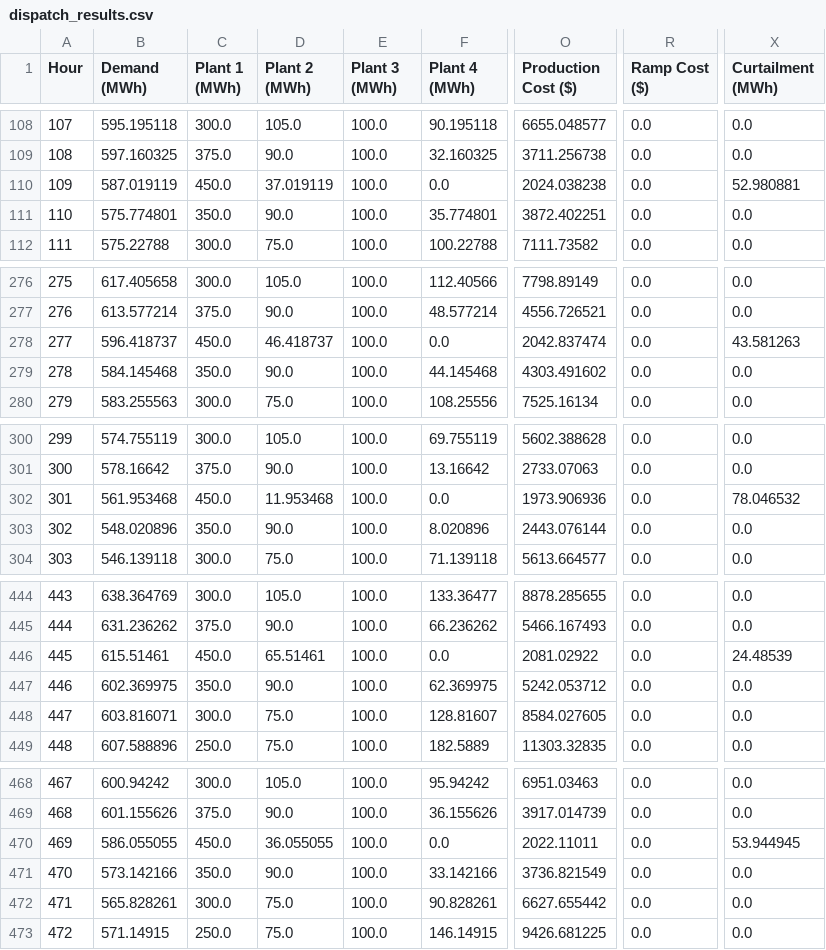
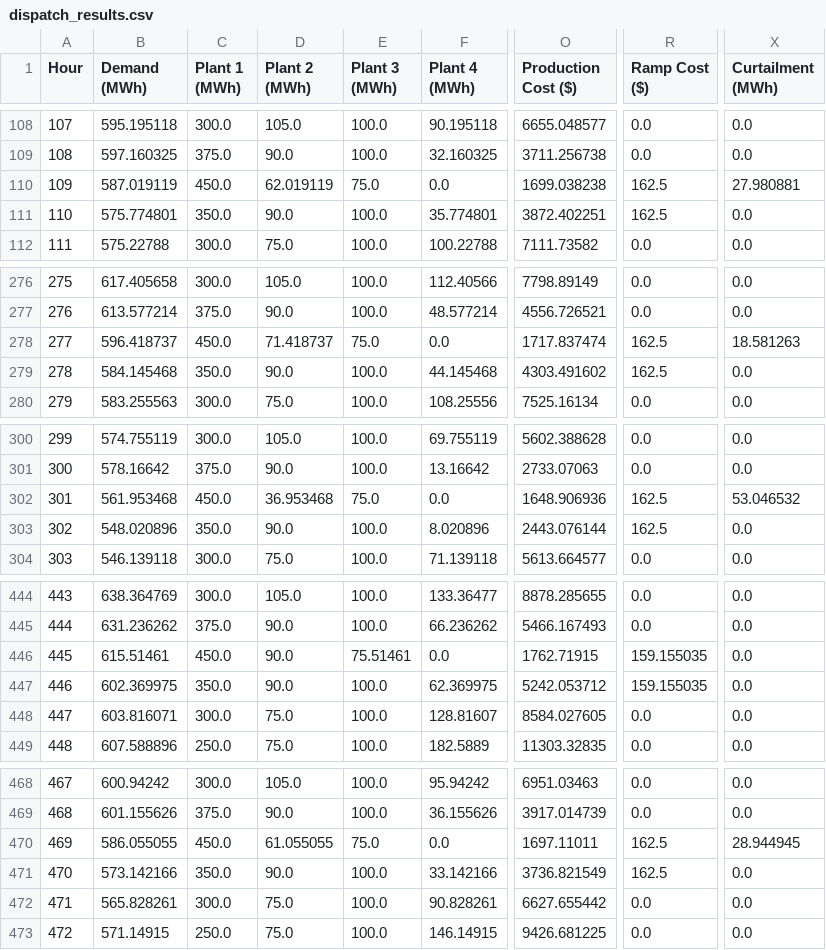
Before and after one commit to ahumpage/MFDM, a CSV file: results/dispatch_results.csv, drawn as a sheet; only a part is shown, gaps mark what is left out; the diff covers the shown part only; the diff names each change by its address in the sheet, - before the commit and + after, or states it on an @@ line.

```diff
--- a/results/dispatch_results.csv
+++ b/results/dispatch_results.csv
-D110 (Plant 2 (MWh)): 37.019119
+D110 (Plant 2 (MWh)): 62.019119
-E110 (Plant 3 (MWh)): 100.0
+E110 (Plant 3 (MWh)): 75.0
-O110 (Production Cost ($)): 2024.038238
+O110 (Production Cost ($)): 1699.038238
-R110:R111 (Ramp Cost ($)): 0.0
+R110:R111 (Ramp Cost ($)): 162.5
-X110 (Curtailment (MWh)): 52.980881
+X110 (Curtailment (MWh)): 27.980881
-D278 (Plant 2 (MWh)): 46.418737
+D278 (Plant 2 (MWh)): 71.418737
-E278 (Plant 3 (MWh)): 100.0
+E278 (Plant 3 (MWh)): 75.0
-O278 (Production Cost ($)): 2042.837474
+O278 (Production Cost ($)): 1717.837474
-R278:R279 (Ramp Cost ($)): 0.0
+R278:R279 (Ramp Cost ($)): 162.5
-X278 (Curtailment (MWh)): 43.581263
+X278 (Curtailment (MWh)): 18.581263
-D302 (Plant 2 (MWh)): 11.953468
+D302 (Plant 2 (MWh)): 36.953468
-E302 (Plant 3 (MWh)): 100.0
+E302 (Plant 3 (MWh)): 75.0
-O302 (Production Cost ($)): 1973.906936
+O302 (Production Cost ($)): 1648.906936
-R302:R303 (Ramp Cost ($)): 0.0
+R302:R303 (Ramp Cost ($)): 162.5
-X302 (Curtailment (MWh)): 78.046532
+X302 (Curtailment (MWh)): 53.046532
-D446 (Plant 2 (MWh)): 65.51461
+D446 (Plant 2 (MWh)): 90.0
-E446 (Plant 3 (MWh)): 100.0
+E446 (Plant 3 (MWh)): 75.51461
-O446 (Production Cost ($)): 2081.02922
+O446 (Production Cost ($)): 1762.71915
-R446:R447 (Ramp Cost ($)): 0.0
+R446:R447 (Ramp Cost ($)): 159.155035
-X446 (Curtailment (MWh)): 24.48539
+X446 (Curtailment (MWh)): 0.0
-D470 (Plant 2 (MWh)): 36.055055
+D470 (Plant 2 (MWh)): 61.055055
-E470 (Plant 3 (MWh)): 100.0
+E470 (Plant 3 (MWh)): 75.0
-O470 (Production Cost ($)): 2022.11011
+O470 (Production Cost ($)): 1697.11011
-R470:R471 (Ramp Cost ($)): 0.0
+R470:R471 (Ramp Cost ($)): 162.5
-X470 (Curtailment (MWh)): 53.944945
+X470 (Curtailment (MWh)): 28.944945
```
Also changed, not shown: 71 edited cells elsewhere in this file, inputs/plants_ramping.csv, results/plant_summary.csv, 2 other files.
